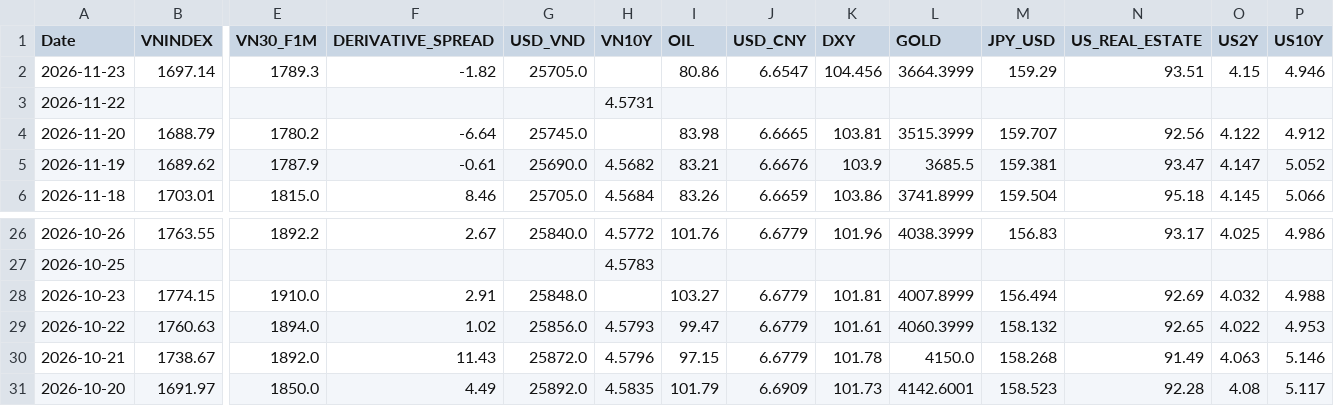
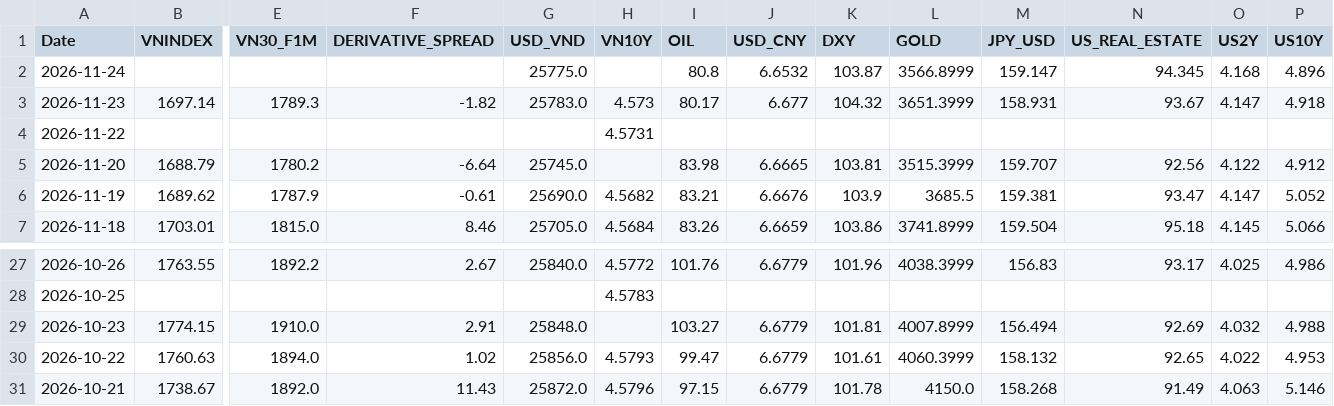
Before and after one commit to baoduonght/vnindexcycle, a CSV file: data/markets_database_now.csv, drawn as a sheet; only a part is shown, gaps mark what is left out; removed rows and columns are numbered as before the commit, all else as after; rows hold the shown columns only; the diff names each change by its address in the sheet, - before the commit and + after, or states it on an @@ line.

```diff
--- a/data/markets_database_now.csv
+++ b/data/markets_database_now.csv
+row 2: 2026-11-24 |  |  |  | 25775.0 |  | 80.8 | 6.6532 | 103.87 | 3566.8999 | 159.147 | 94.345 | 4.168 | 4.896
-G3 (USD_VND): 25705.0
+G3 (USD_VND): 25783.0
-H3 (VN10Y): (empty)
+H3 (VN10Y): 4.573
-I3 (OIL): 80.86
+I3 (OIL): 80.17
-J3 (USD_CNY): 6.6547
+J3 (USD_CNY): 6.677
-K3 (DXY): 104.456
+K3 (DXY): 104.32
-L3 (GOLD): 3664.3999
+L3 (GOLD): 3651.3999
-M3 (JPY_USD): 159.29
+M3 (JPY_USD): 158.931
-N3 (US_REAL_ESTATE): 93.51
+N3 (US_REAL_ESTATE): 93.67
-O3 (US2Y): 4.15
+O3 (US2Y): 4.147
-P3 (US10Y): 4.946
+P3 (US10Y): 4.918
-row 31: 2026-10-20 | 1691.97 | 1850.0 | 4.49 | 25892.0 | 4.5835 | 101.79 | 6.6909 | 101.73 | 4142.6001 | 158.523 | 92.28 | 4.08 | 5.117
```
Also changed, not shown: data/global_markets_database10years.csv, data/markets_database10years.csv, 1 other file.
